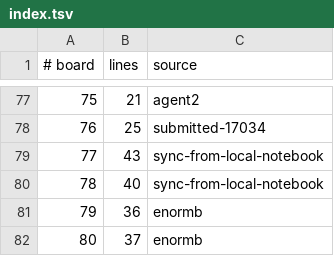
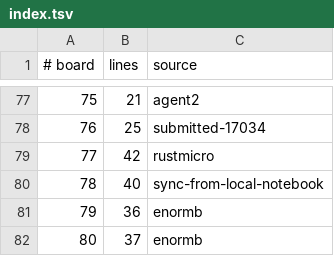
Before and after one commit to WarriorsSami/ccc-2026-nanofabricator, a TSV file: notebook/boards/4-enormous/index.tsv, drawn as a sheet; only a part is shown, gaps mark what is left out.

```diff
--- a/notebook/boards/4-enormous/index.tsv
+++ b/notebook/boards/4-enormous/index.tsv
@@ -78,3 +78,3 @@
 76	25	submitted-17034
-77	43	sync-from-local-notebook
+77	42	rustmicro
 78	40	sync-from-local-notebook
```
Also changed, not shown: 1 other file.
